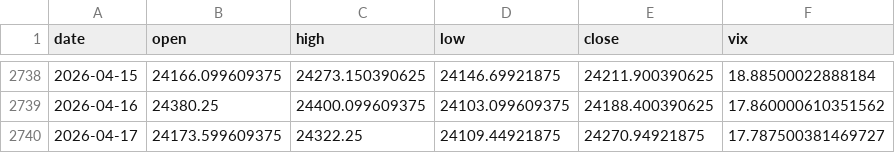
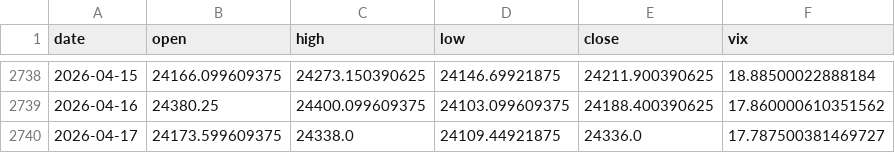
Before and after one commit to pravindev666/SpreadGuard-V24-Algorithmic-Nifty-Options-Engine, a CSV file: data/nifty_daily.csv, drawn as a sheet; only a part is shown, gaps mark what is left out.

```diff
--- a/data/nifty_daily.csv
+++ b/data/nifty_daily.csv
@@ -2739,2 +2739,2 @@ date,open,high,low,close,vix
 2026-04-16,24380.25,24400.099609375,24103.099609375,24188.400390625,17.860000610351562
-2026-04-17,24173.599609375,24322.25,24109.44921875,24270.94921875,17.787500381469727
+2026-04-17,24173.599609375,24338.0,24109.44921875,24336.0,17.787500381469727
```
Also changed, not shown: 2 other files.
